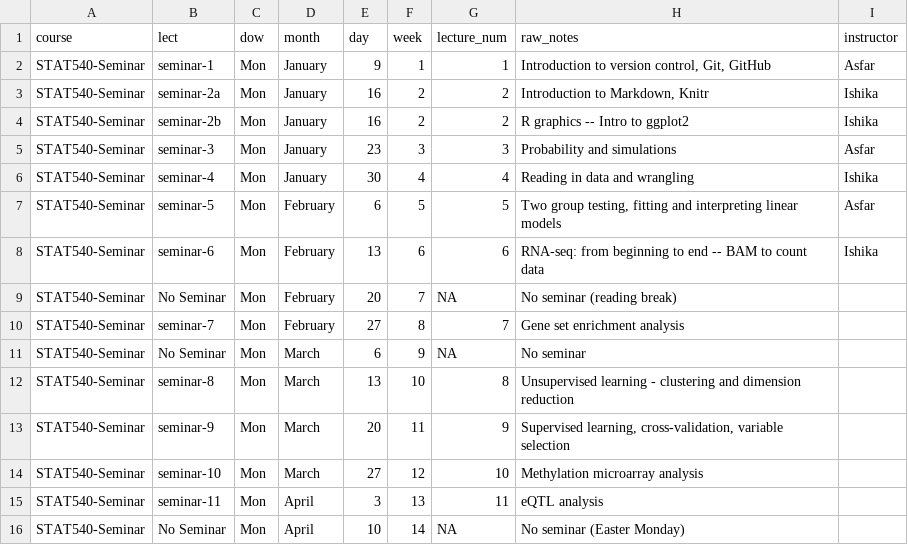
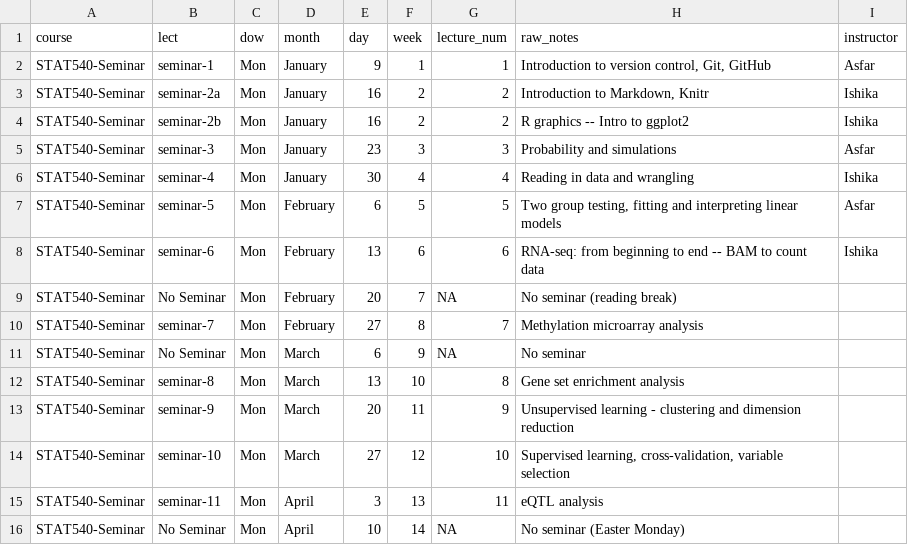
Before and after one commit to STAT540-UBC/stat540-ubc.github.io, a CSV file: course-admin/schedule_2023.csv, drawn as a sheet; only a part is shown.

Commit message:
update schedule

```diff
--- a/course-admin/schedule_2023.csv
+++ b/course-admin/schedule_2023.csv
@@ -9,7 +9,7 @@ STAT540-Seminar,seminar-6,Mon,February,13,6,6,RNA-seq: from beginning to end --
 STAT540-Seminar,No Seminar,Mon,February,20,7,NA,No seminar (reading break),
-STAT540-Seminar,seminar-7,Mon,February,27,8,7,Gene set enrichment analysis,
+STAT540-Seminar,seminar-7,Mon,February,27,8,7,Methylation microarray analysis,
 STAT540-Seminar,No Seminar,Mon,March,6,9,NA,No seminar,
-STAT540-Seminar,seminar-8,Mon,March,13,10,8,Unsupervised learning - clustering and dimension reduction,
-STAT540-Seminar,seminar-9,Mon,March,20,11,9,"Supervised learning, cross-validation, variable selection",
-STAT540-Seminar,seminar-10,Mon,March,27,12,10,Methylation microarray analysis,
+STAT540-Seminar,seminar-8,Mon,March,13,10,8,Gene set enrichment analysis,
+STAT540-Seminar,seminar-9,Mon,March,20,11,9,Unsupervised learning - clustering and dimension reduction,
+STAT540-Seminar,seminar-10,Mon,March,27,12,10,"Supervised learning, cross-validation, variable selection",
 STAT540-Seminar,seminar-11,Mon,April,3,13,11,eQTL analysis,
```
